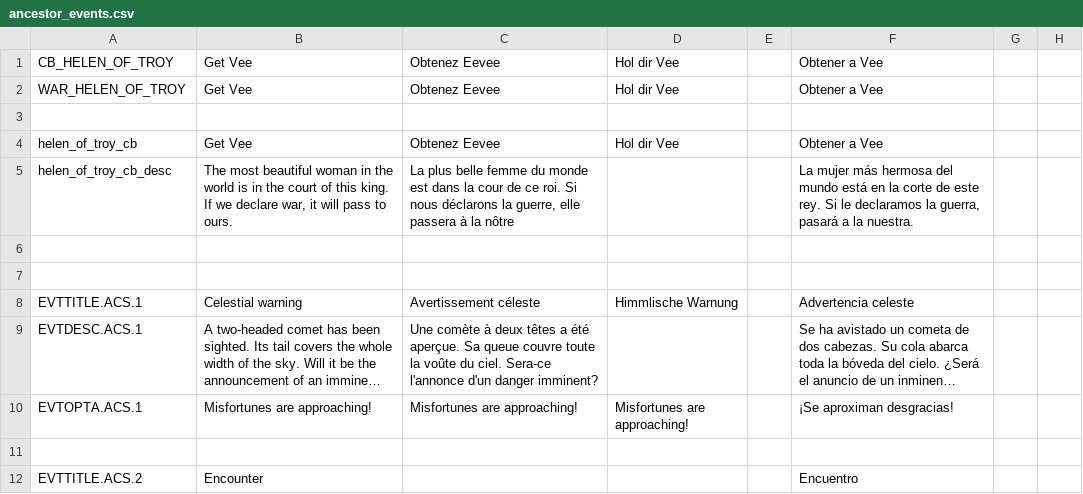
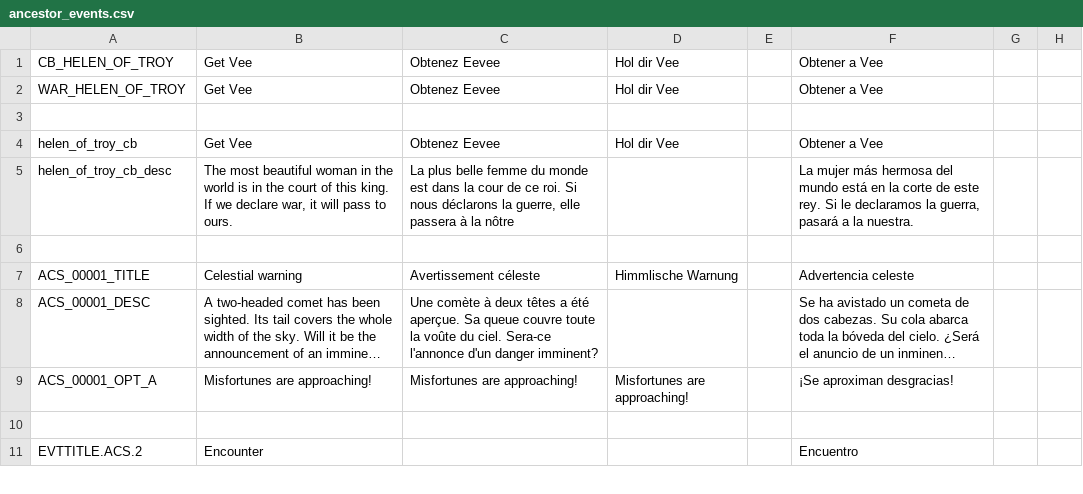
Before and after one commit to Maytok/ByakuganSharingan, a CSV file: localisation/ancestor_events.csv, drawn as a sheet; only a part is shown; long unchanged cells end in …; removed rows and columns are numbered as before the commit, all else as after; rows hold the shown columns only; the diff names each change by its address in the sheet, - before the commit and + after, or states it on an @@ line.

Commit message:
First localisation key :earth_americas:

```diff
--- a/localisation/ancestor_events.csv
+++ b/localisation/ancestor_events.csv
-row 7: (empty)
-A7: EVTTITLE.ACS.1
+A7: ACS_00001_TITLE
-A8: EVTDESC.ACS.1
+A8: ACS_00001_DESC
-A9: EVTOPTA.ACS.1
+A9: ACS_00001_OPT_A
```
